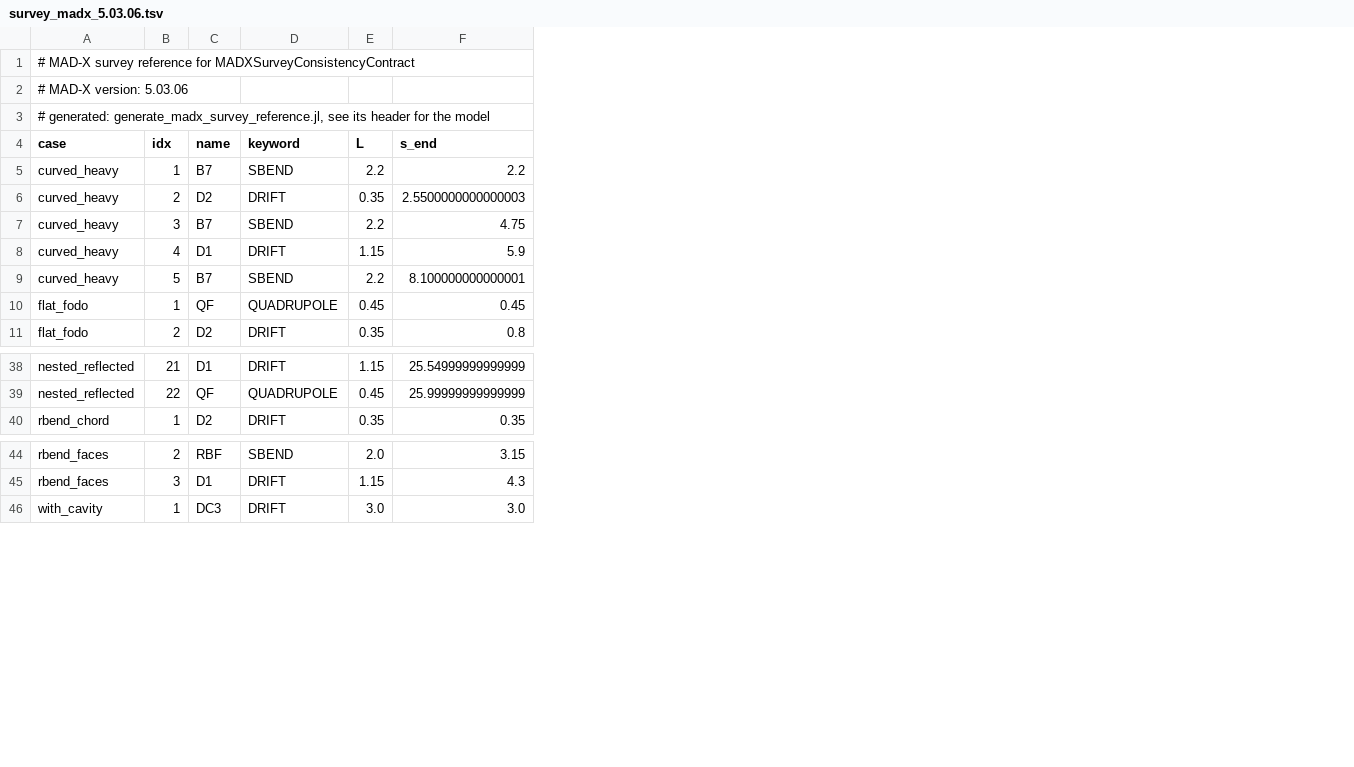
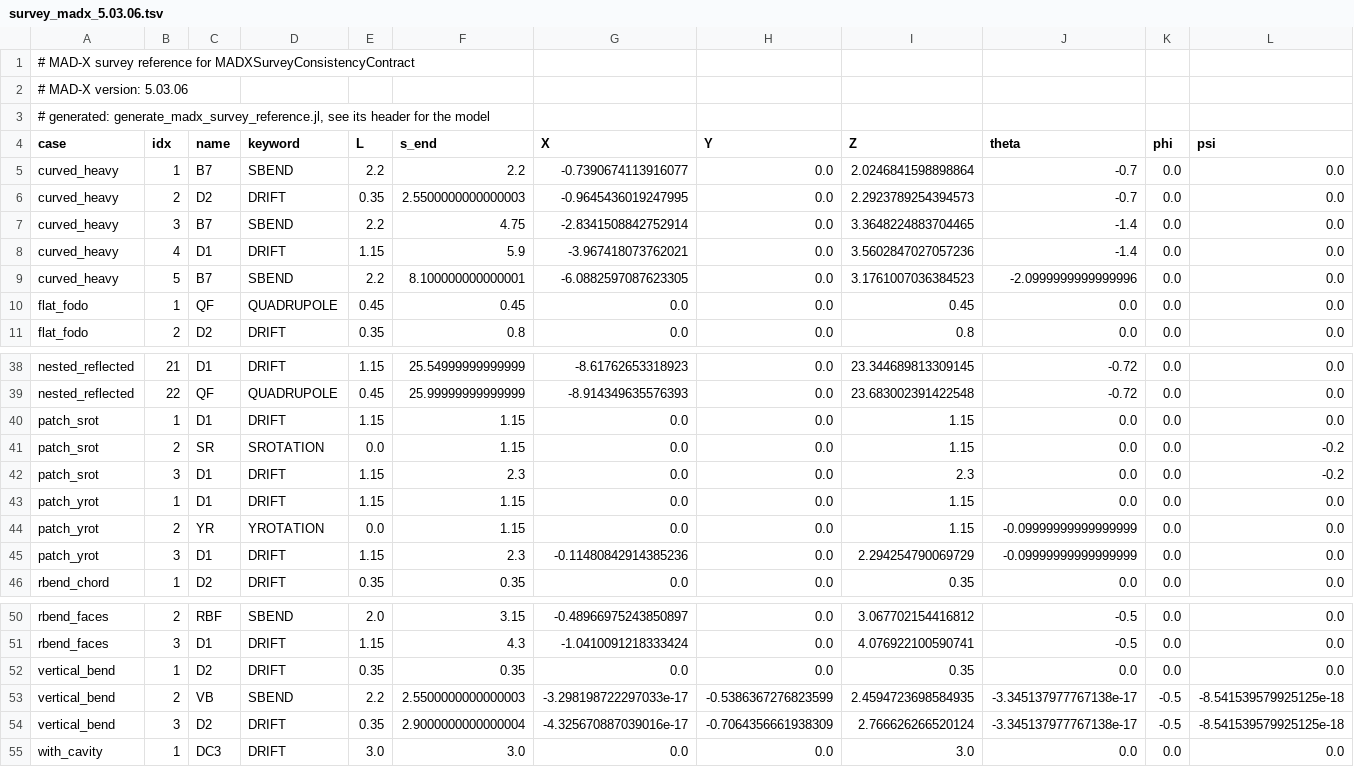
Before and after one commit to xud929/Octopus.jl, a TSV file: validation/reference/survey_madx_5.03.06.tsv, drawn as a sheet; only a part is shown, gaps mark what is left out; the diff names each change by its address in the sheet, - before the commit and + after, or states it on an @@ line.

```diff
--- a/validation/reference/survey_madx_5.03.06.tsv
+++ b/validation/reference/survey_madx_5.03.06.tsv
+column G (X), rows 5-11: -0.7390674113916077 | -0.9645436019247995 | -2.8341508842752914 | -3.967418073762021 | -6.0882597087623305 | 0.0 | 0.0; rows 38-39: -8.61762653318923 | -8.914349635576393; row 46: 0.0; rows 50-51: -0.48966975243850897 | -1.0410091218333424; row 55: 0.0
+column H (Y), rows 5-11: all 0.0; rows 38-39: 0.0 | 0.0; row 46: 0.0; rows 50-51: 0.0 | 0.0; row 55: 0.0
+column I (Z), rows 5-11: 2.0246841598898864 | 2.2923789254394573 | 3.3648224883704465 | 3.5602847027057236 | 3.1761007036384523 | 0.45 | 0.8; rows 38-39: 23.344689813309145 | 23.683002391422548; row 46: 0.35; rows 50-51: 3.067702154416812 | 4.076922100590741; row 55: 3.0
+column J (theta), rows 5-11: -0.7 | -0.7 | -1.4 | -1.4 | -2.0999999999999996 | 0.0 | 0.0; rows 38-39: -0.72 | -0.72; row 46: 0.0; rows 50-51: -0.5 | -0.5; row 55: 0.0
+column K (phi), rows 5-11: all 0.0; rows 38-39: 0.0 | 0.0; row 46: 0.0; rows 50-51: 0.0 | 0.0; row 55: 0.0
+column L (psi), rows 5-11: all 0.0; rows 38-39: 0.0 | 0.0; row 46: 0.0; rows 50-51: 0.0 | 0.0; row 55: 0.0
+row 40: patch_srot | 1 | D1 | DRIFT | 1.15 | 1.15 | 0.0 | 0.0 | 1.15 | 0.0 | 0.0 | 0.0
+row 41: patch_srot | 2 | SR | SROTATION | 0.0 | 1.15 | 0.0 | 0.0 | 1.15 | 0.0 | 0.0 | -0.2
+row 42: patch_srot | 3 | D1 | DRIFT | 1.15 | 2.3 | 0.0 | 0.0 | 2.3 | 0.0 | 0.0 | -0.2
+row 43: patch_yrot | 1 | D1 | DRIFT | 1.15 | 1.15 | 0.0 | 0.0 | 1.15 | 0.0 | 0.0 | 0.0
+row 44: patch_yrot | 2 | YR | YROTATION | 0.0 | 1.15 | 0.0 | 0.0 | 1.15 | -0.09999999999999999 | 0.0 | 0.0
+row 45: patch_yrot | 3 | D1 | DRIFT | 1.15 | 2.3 | -0.11480842914385236 | 0.0 | 2.294254790069729 | -0.09999999999999999 | 0.0 | 0.0
+row 52: vertical_bend | 1 | D2 | DRIFT | 0.35 | 0.35 | 0.0 | 0.0 | 0.35 | 0.0 | 0.0 | 0.0
+row 53: vertical_bend | 2 | VB | SBEND | 2.2 | 2.5500000000000003 | -3.298198722297033e-17 | -0.5386367276823599 | 2.4594723698584935 | -3.345137977767138e-17 | -0.5 | -8.541539579925125e-18
+row 54: vertical_bend | 3 | D2 | DRIFT | 0.35 | 2.9000000000000004 | -4.325670887039016e-17 | -0.7064356661938309 | 2.766626266520124 | -3.345137977767138e-17 | -0.5 | -8.541539579925125e-18
```
Also changed, not shown: 8 other files.
